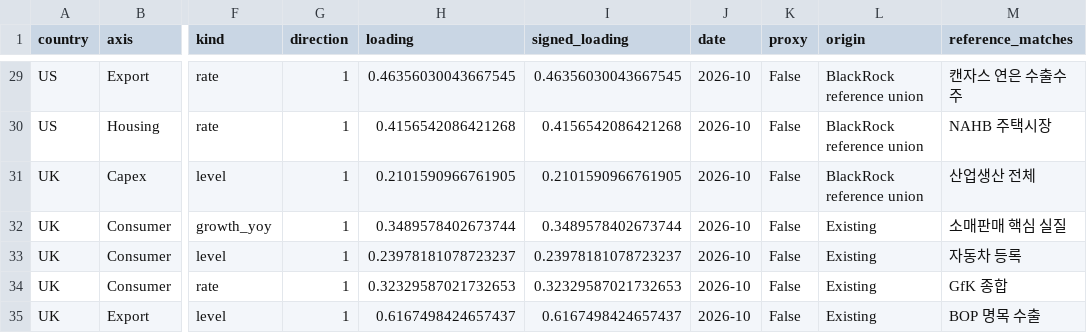
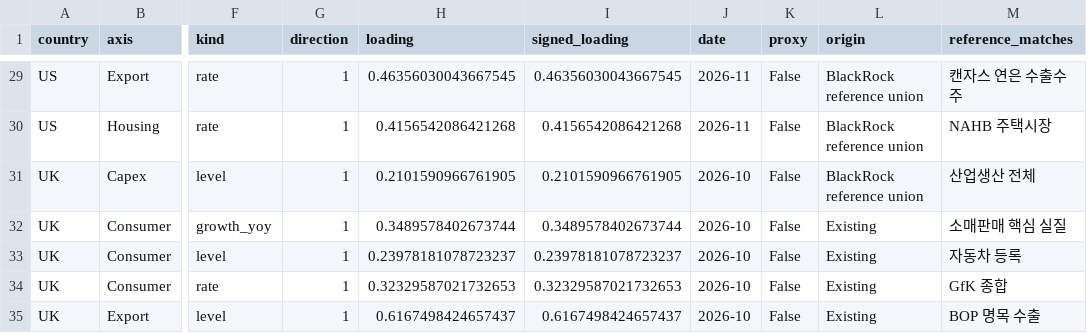
Before and after one commit to squarrel808/QAE-dashboard, a CSV file: macro_hub/public/embeds/pca-iii/classification_signs.csv, drawn as a sheet; only a part is shown, gaps mark what is left out; the diff covers the shown part only; the diff names each change by its address in the sheet, - before the commit and + after, or states it on an @@ line.

```diff
--- a/macro_hub/public/embeds/pca-iii/classification_signs.csv
+++ b/macro_hub/public/embeds/pca-iii/classification_signs.csv
-J29:J30 (date): 2026-10
+J29:J30 (date): 2026-11
```
Also changed, not shown: 75 edited cells elsewhere in this file, macro_hub/public/embeds/gdp-weighted/classification_signs.csv, macro_hub/public/embeds/gdp-weighted/component_signs.csv, 26 other files.
